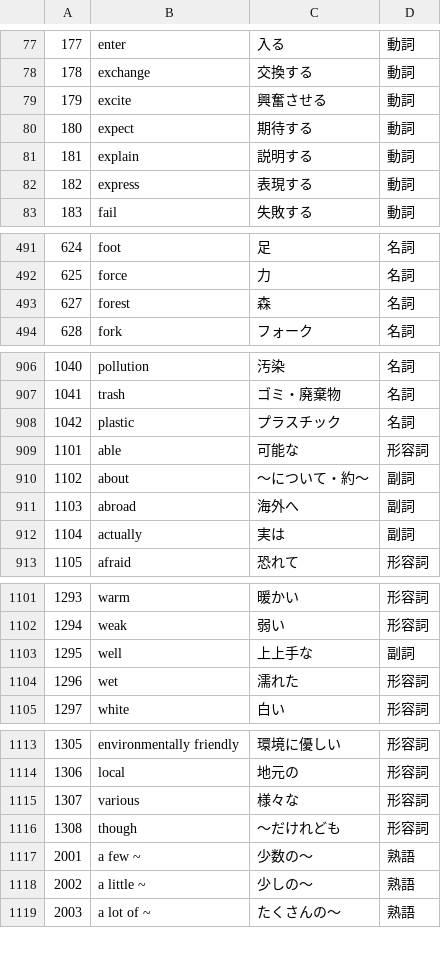
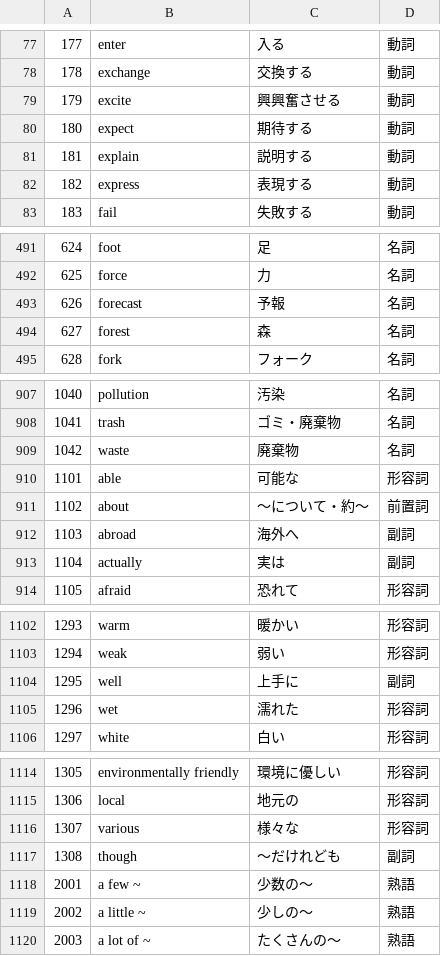
Before and after one commit to drakihabara/English, a CSV file: Eiken_30.csv, drawn as a sheet; only a part is shown, gaps mark what is left out.

Commit message:
Update Eiken_30.csv

```diff
--- a/Eiken_30.csv
+++ b/Eiken_30.csv
@@ -78,3 +78,3 @@
 "178","exchange","交換する","動詞"
-"179","excite","興奮させる","動詞"
+"179","excite","興興奮させる","動詞"
 "180","expect","期待する","動詞"
@@ -492,2 +492,3 @@
 "625","force","力","名詞"
+"626","forecast","予報","名詞"
 "627","forest","森","名詞"
@@ -907,5 +908,5 @@
 "1041","trash","ゴミ・廃棄物","名詞"
-"1042","plastic","プラスチック","名詞"
+"1042","waste","廃棄物","名詞"
 "1101","able","可能な","形容詞"
-"1102","about","～について・約～","副詞"
+"1102","about","～について・約～","前置詞"
 "1103","abroad","海外へ","副詞"
@@ -1102,3 +1103,3 @@
 "1294","weak","弱い","形容詞"
-"1295","well","上上手な","副詞"
+"1295","well","上手に","副詞"
 "1296","wet","濡れた","形容詞"
@@ -1115,3 +1116,3 @@
 "1307","various","様々な","形容詞"
-"1308","though","〜だけれども","形容詞"
+"1308","though","～だけれども","副詞"
 "2001","a few ~","少数の～","熟語"
```
